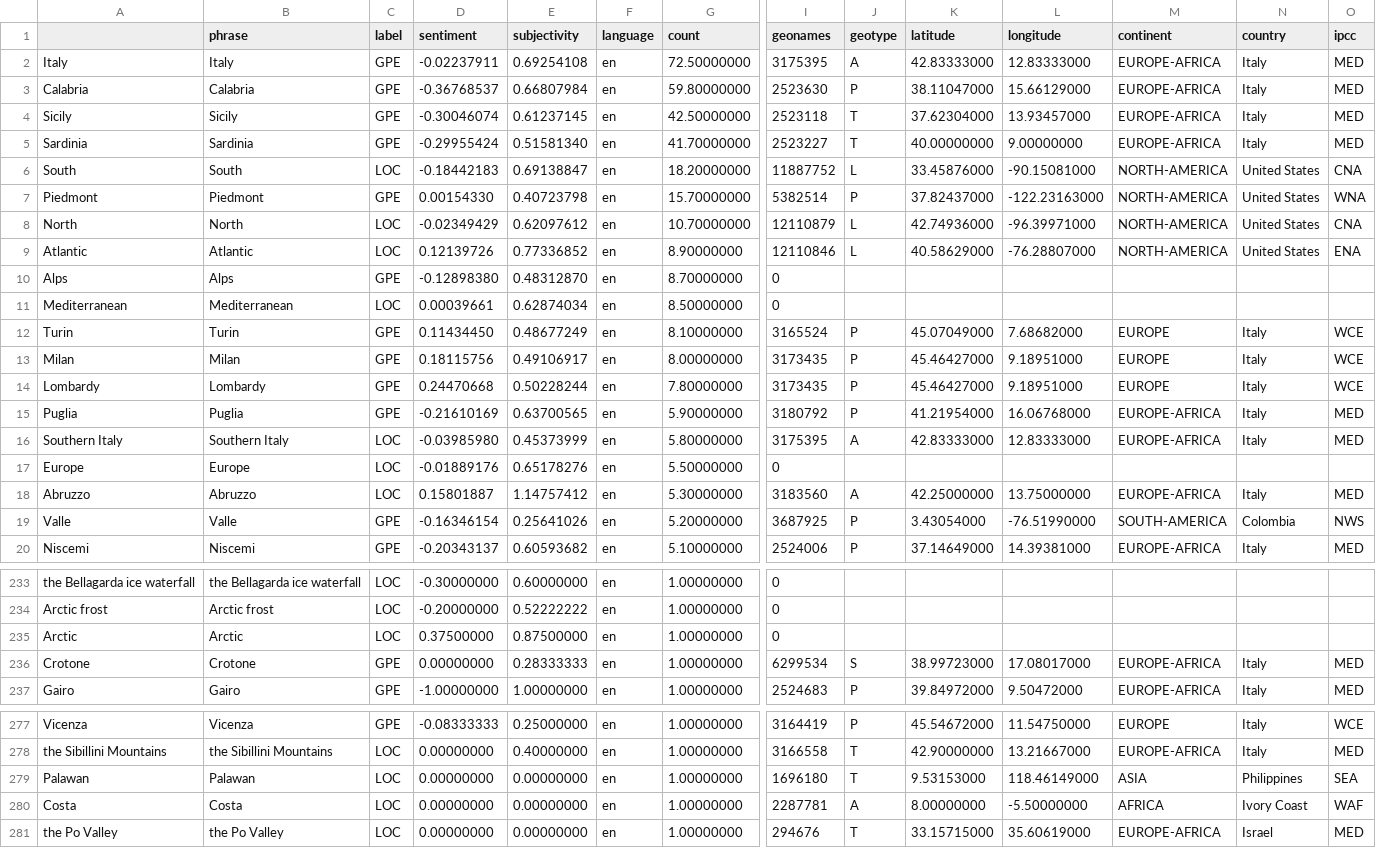
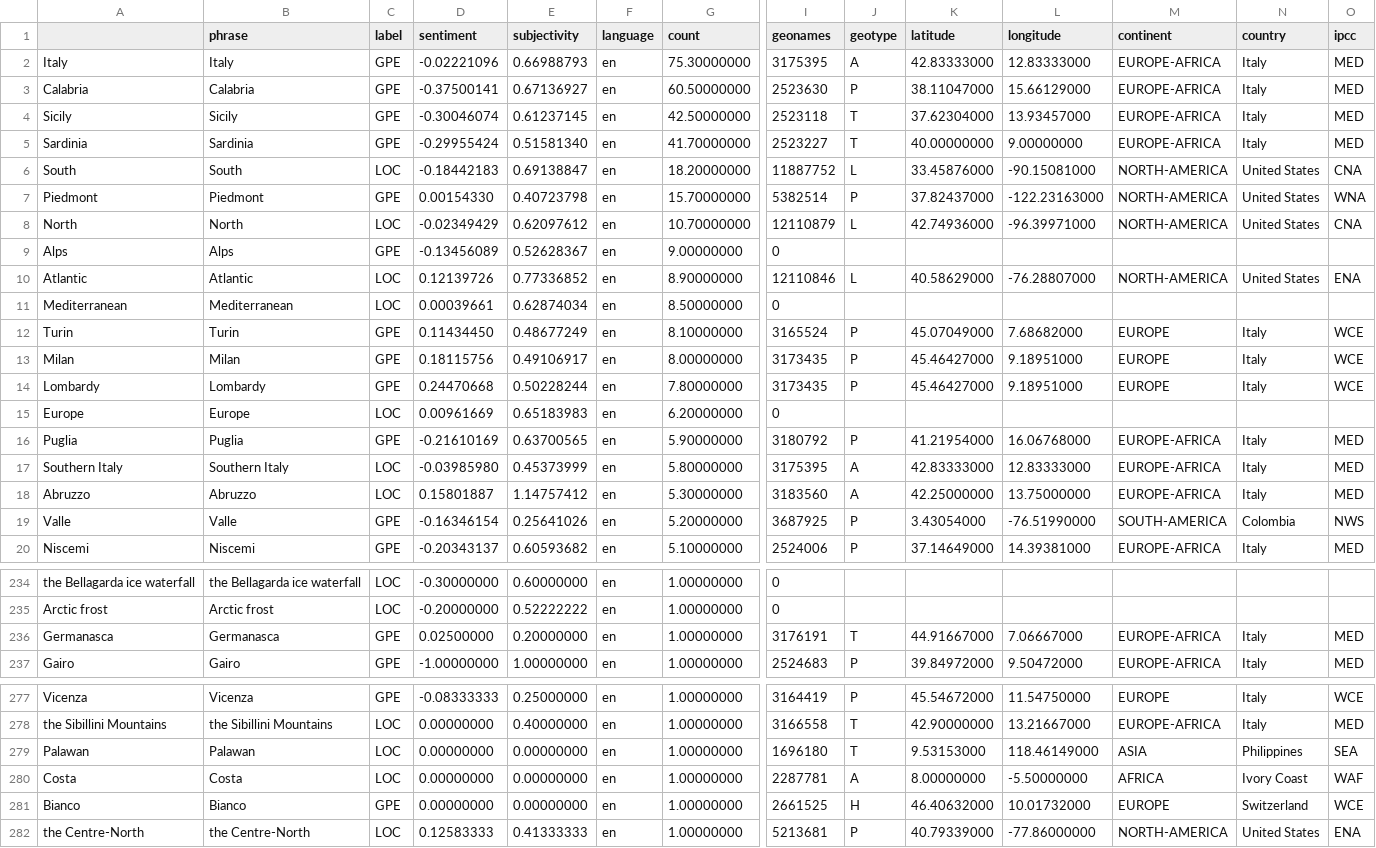
Before and after one commit to annajungfleischnews/italianExtremes, a CSV file: csv/sentiments_locations.csv, drawn as a sheet; only a part is shown, gaps mark what is left out; removed rows and columns are numbered as before the commit, all else as after; rows hold the shown columns only; the diff covers the shown part only; the diff names each change by its address in the sheet, - before the commit and + after, or states it on an @@ line.

```diff
--- a/csv/sentiments_locations.csv
+++ b/csv/sentiments_locations.csv
-D2 (sentiment): -0.02237911
+D2 (sentiment): -0.02221096
-E2 (subjectivity): 0.69254108
+E2 (subjectivity): 0.66988793
-G2 (count): 72.50000000
+G2 (count): 75.30000000
-D3 (sentiment): -0.36768537
+D3 (sentiment): -0.37500141
-E3 (subjectivity): 0.66807984
+E3 (subjectivity): 0.67136927
-G3 (count): 59.80000000
+G3 (count): 60.50000000
+row 9: Alps | Alps | GPE | -0.13456089 | 0.52628367 | en | 9.00000000 | 0
-row 10: Alps | Alps | GPE | -0.12898380 | 0.48312870 | en | 8.70000000 | 0
+row 15: Europe | Europe | LOC | 0.00961669 | 0.65183983 | en | 6.20000000 | 0
-row 17: Europe | Europe | LOC | -0.01889176 | 0.65178276 | en | 5.50000000 | 0
-row 235: Arctic | Arctic | LOC | 0.37500000 | 0.87500000 | en | 1.00000000 | 0
@@ row 236 moved to row 258: Crotone @@
@@ row 261 moved to row 236: Germanasca @@
@@ row 281 moved to row 123: the Po Valley @@
@@ row 271 moved to row 281: Bianco @@
+row 282: the Centre-North | the Centre-North | LOC | 0.12583333 | 0.41333333 | en | 1.00000000 | 5213681 | P | 40.79339000 | -77.86000000 | NORTH-AMERICA | United States | ENA
```
Also changed, not shown: 2 added rows, 1 removed row and 91 moved rows elsewhere in this file, csv/sentiments_days.csv, csv/sentiments_misc.csv, 5 other files.
